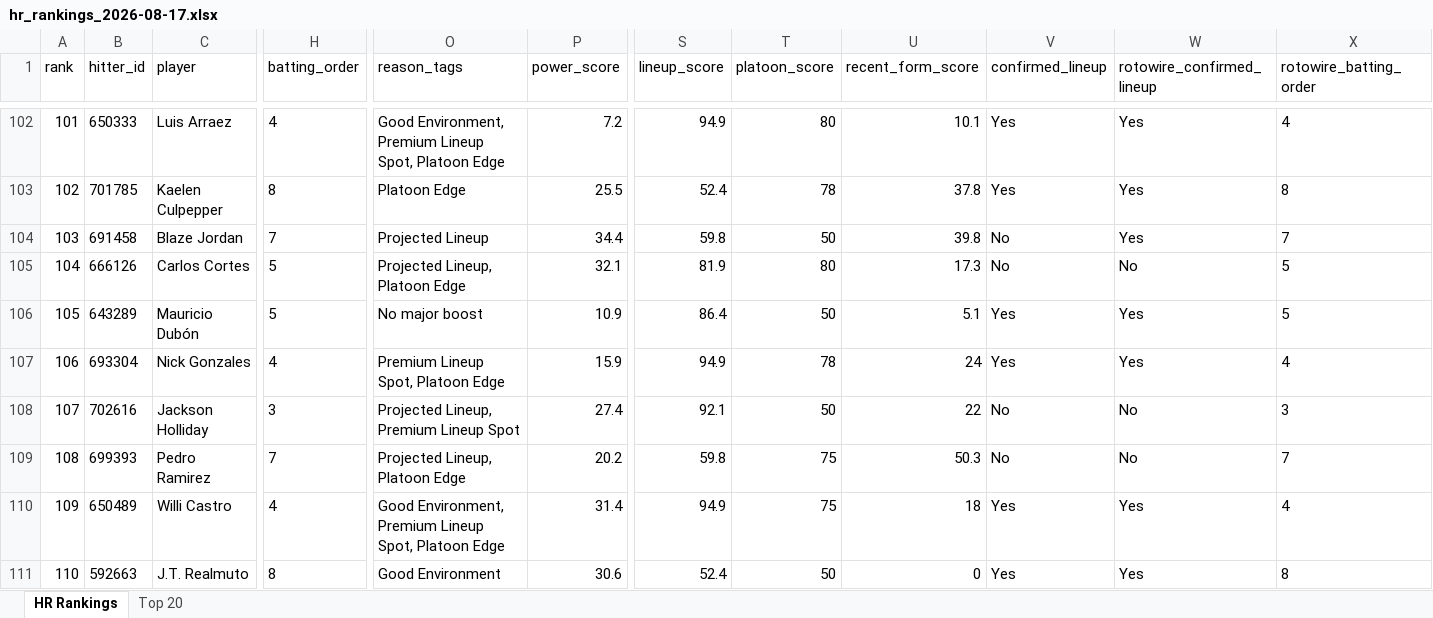
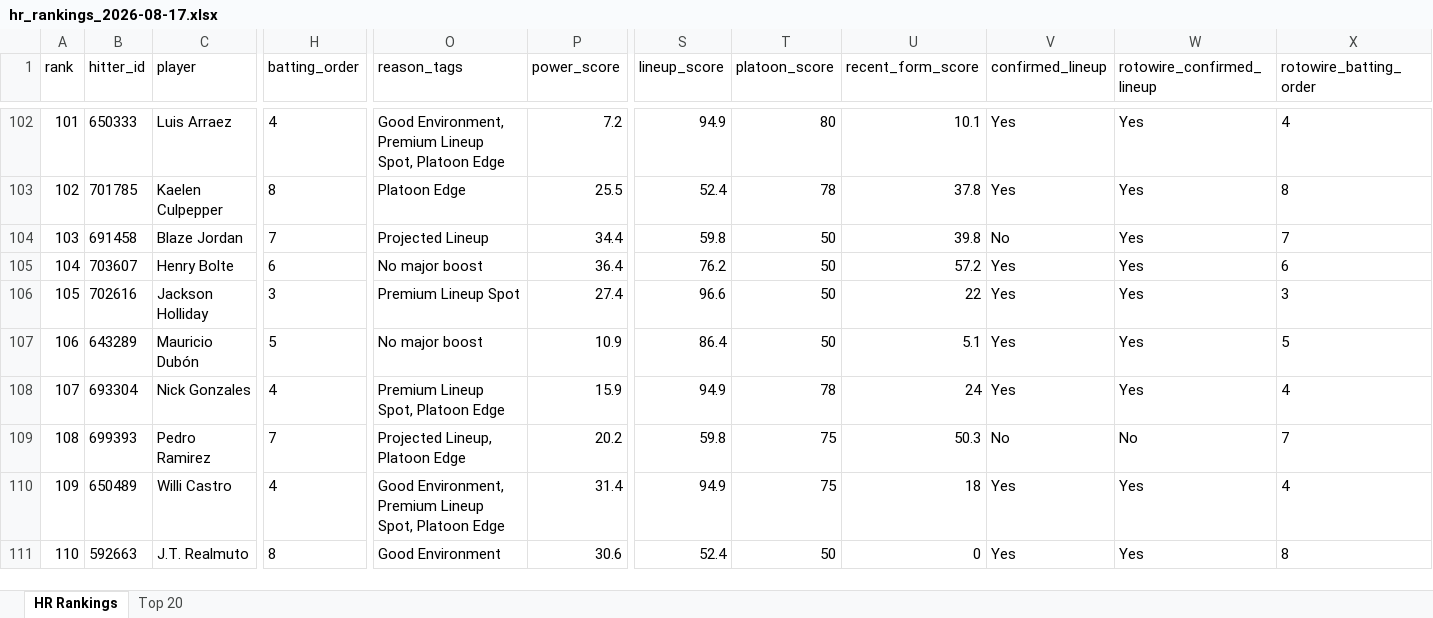
Before and after one commit to etbell28/barreliq, an Excel workbook: outputs/daily/hr_rankings_2026-08-17.xlsx, sheet HR Rankings, drawn as a sheet; only a part is shown, gaps mark what is left out; values as stored, in another font and other column widths than the file's, no borders; removed rows and columns are numbered as before the commit, all else as after; rows hold the shown columns only; the diff covers the shown part only; the diff names each change by its address in the sheet, - before the commit and + after, or states it on an @@ line.

```diff
--- a/outputs/daily/hr_rankings_2026-08-17.xlsx (sheet HR Rankings)
+++ b/outputs/daily/hr_rankings_2026-08-17.xlsx (sheet HR Rankings)
-B105 (hitter_id): 666126
+B105 (hitter_id): 703607
-C105 (player): Carlos Cortes
+C105 (player): Henry Bolte
-H105 (batting_order): 5
+H105 (batting_order): 6
-O105 (reason_tags): Projected Lineup, Platoon Edge
+O105 (reason_tags): No major boost
-P105 (power_score): 32.1
+P105 (power_score): 36.4
-S105 (lineup_score): 81.9
+S105 (lineup_score): 76.2
-T105 (platoon_score): 80
+T105 (platoon_score): 50
-U105 (recent_form_score): 17.3
+U105 (recent_form_score): 57.2
-V105 (confirmed_lineup): No
+V105 (confirmed_lineup): Yes
-W105 (rotowire_confirmed_lineup): No
+W105 (rotowire_confirmed_lineup): Yes
-X105 (rotowire_batting_order): 5
+X105 (rotowire_batting_order): 6
+row 106: 105 | 702616 | Jackson Holliday | 3 | Premium Lineup Spot | 27.4 | 96.6 | 50 | 22 | Yes | Yes | 3
-A107 (rank): 105
+A107 (rank): 106
-A108 (rank): 106
+A108 (rank): 107
-row 108: 107 | 702616 | Jackson Holliday | 3 | Projected Lineup, Premium Lineup Spot | 27.4 | 92.1 | 50 | 22 | No | No | 3
```
Also changed, not shown: 13 added rows, 13 removed rows and 176 edited cells elsewhere in this sheet, sheet Top 20, outputs/daily/hr_rankings_2026-08-17_remaining.xlsx, 14 other files.
